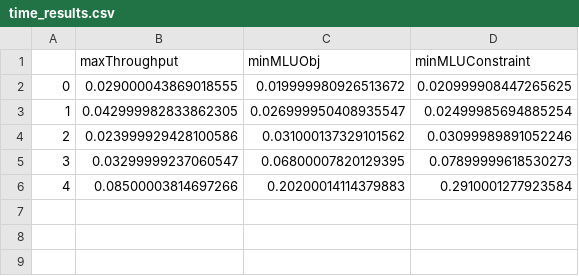
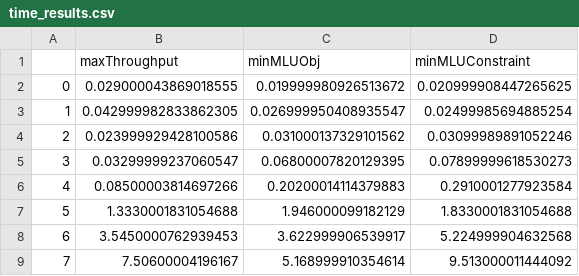
Before and after one commit to benbananas/NetworksFinal, a CSV file: time_results.csv, drawn as a sheet.

Commit message:
additional runtime code and results

```diff
--- a/time_results.csv
+++ b/time_results.csv
@@ -6 +6,4 @@
 4,0.08500003814697266,0.20200014114379883,0.2910001277923584
+5,1.3330001831054688,1.946000099182129,1.8330001831054688
+6,3.5450000762939453,3.622999906539917,5.224999904632568
+7,7.50600004196167,5.168999910354614,9.513000011444092
```
Also changed, not shown: 1 other file.
